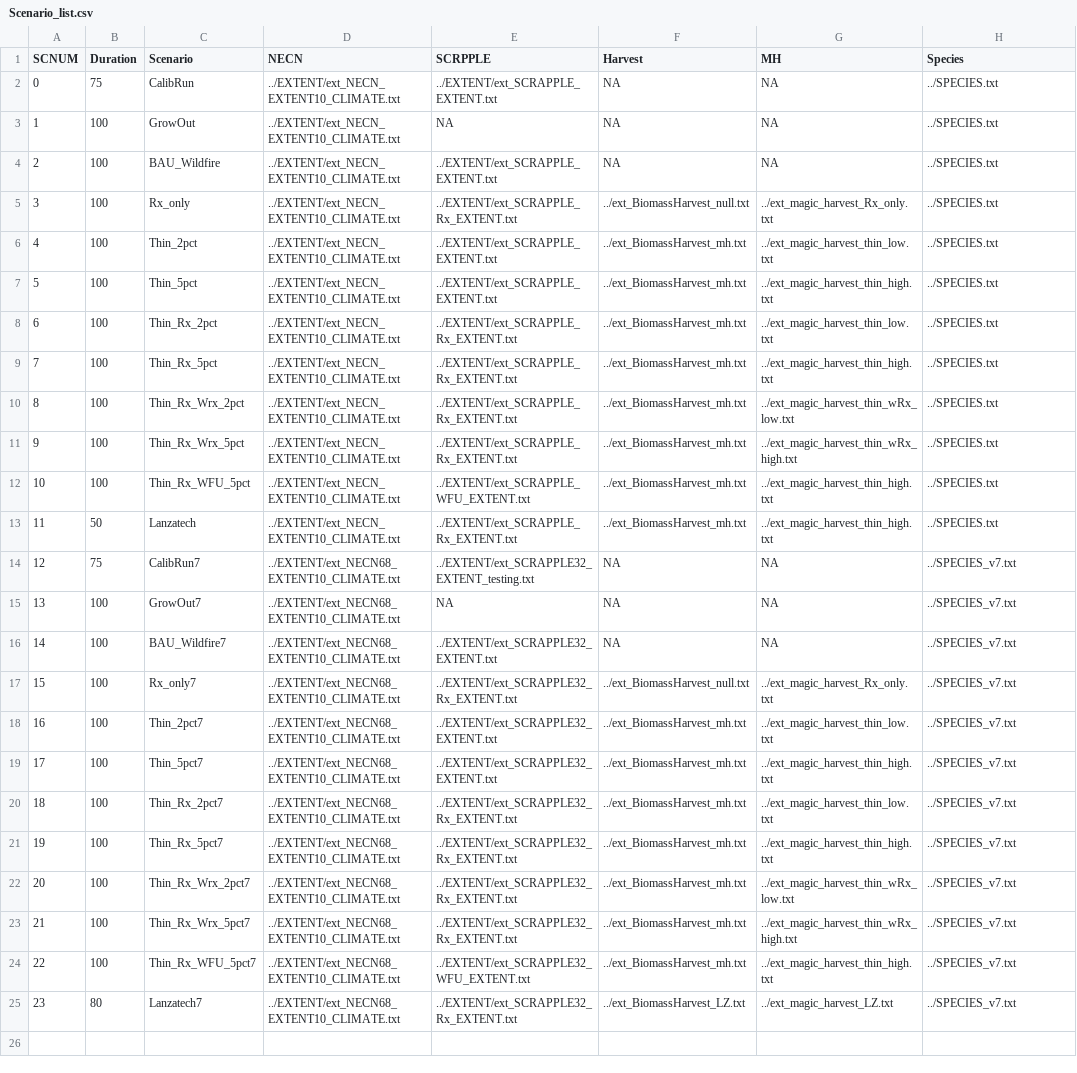
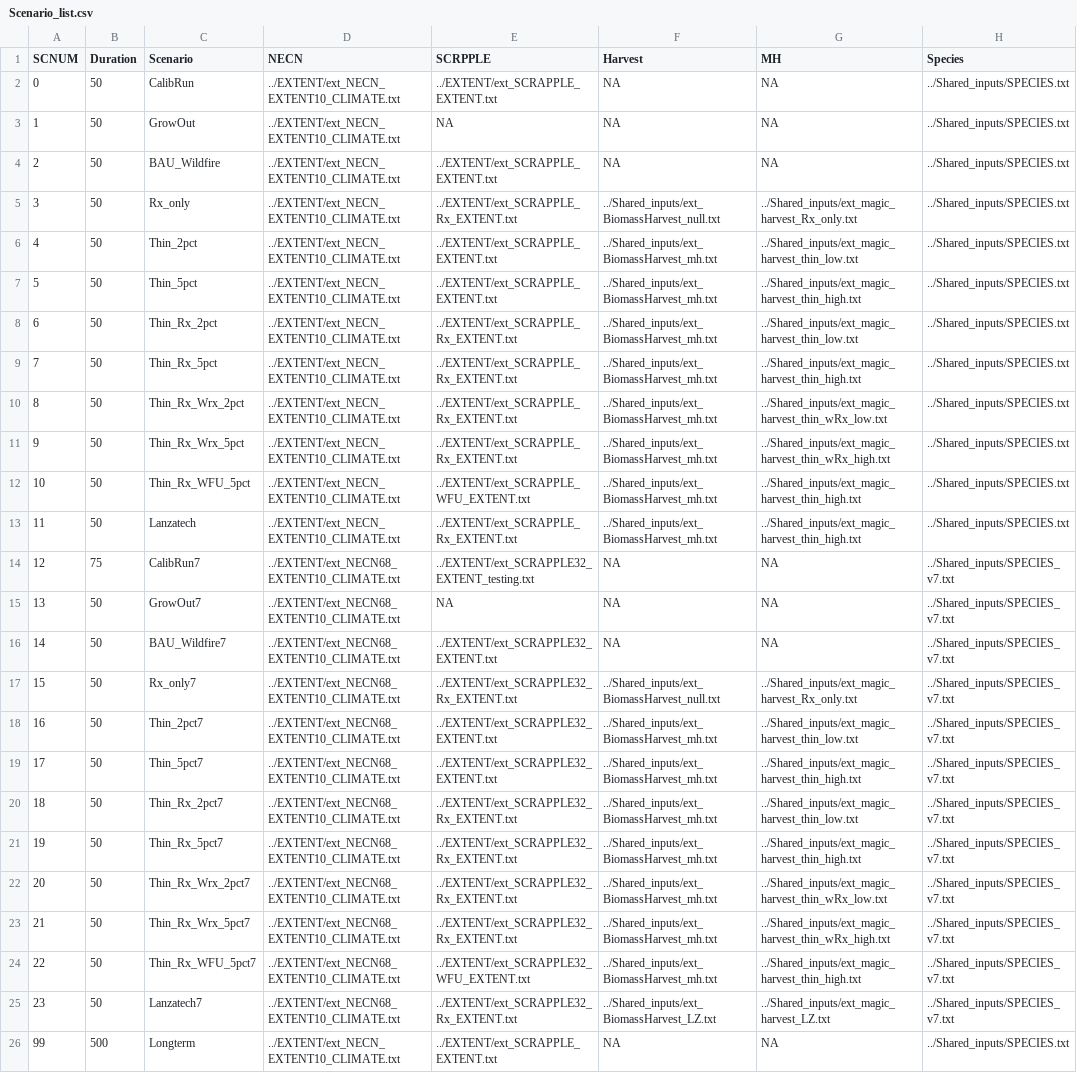
Before and after one commit to tgestabrook/PNWRS-LANDIS-2025, a CSV file: Scenario_list.csv, drawn as a sheet; the diff names each change by its address in the sheet, - before the commit and + after, or states it on an @@ line.

```diff
--- a/Scenario_list.csv
+++ b/Scenario_list.csv
-B2 (Duration): 75
+B2 (Duration): 50
-H2:H13 (Species): ../SPECIES.txt
+H2:H13 (Species): ../Shared_inputs/SPECIES.txt
-B3:B12 (Duration): 100
+B3:B12 (Duration): 50
-F5 (Harvest): ../ext_BiomassHarvest_null.txt
+F5 (Harvest): ../Shared_inputs/ext_BiomassHarvest_null.txt
-G5 (MH): ../ext_magic_harvest_Rx_only.txt
+G5 (MH): ../Shared_inputs/ext_magic_harvest_Rx_only.txt
-F6:F13 (Harvest): ../ext_BiomassHarvest_mh.txt
+F6:F13 (Harvest): ../Shared_inputs/ext_BiomassHarvest_mh.txt
-G6 (MH): ../ext_magic_harvest_thin_low.txt
+G6 (MH): ../Shared_inputs/ext_magic_harvest_thin_low.txt
-G7 (MH): ../ext_magic_harvest_thin_high.txt
+G7 (MH): ../Shared_inputs/ext_magic_harvest_thin_high.txt
-G8 (MH): ../ext_magic_harvest_thin_low.txt
+G8 (MH): ../Shared_inputs/ext_magic_harvest_thin_low.txt
-G9 (MH): ../ext_magic_harvest_thin_high.txt
+G9 (MH): ../Shared_inputs/ext_magic_harvest_thin_high.txt
-G10 (MH): ../ext_magic_harvest_thin_wRx_low.txt
+G10 (MH): ../Shared_inputs/ext_magic_harvest_thin_wRx_low.txt
-G11 (MH): ../ext_magic_harvest_thin_wRx_high.txt
+G11 (MH): ../Shared_inputs/ext_magic_harvest_thin_wRx_high.txt
-G12:G13 (MH): ../ext_magic_harvest_thin_high.txt
+G12:G13 (MH): ../Shared_inputs/ext_magic_harvest_thin_high.txt
-H14:H25 (Species): ../SPECIES_v7.txt
+H14:H25 (Species): ../Shared_inputs/SPECIES_v7.txt
-B15:B24 (Duration): 100
+B15:B24 (Duration): 50
-F17 (Harvest): ../ext_BiomassHarvest_null.txt
+F17 (Harvest): ../Shared_inputs/ext_BiomassHarvest_null.txt
-G17 (MH): ../ext_magic_harvest_Rx_only.txt
+G17 (MH): ../Shared_inputs/ext_magic_harvest_Rx_only.txt
-F18:F24 (Harvest): ../ext_BiomassHarvest_mh.txt
+F18:F24 (Harvest): ../Shared_inputs/ext_BiomassHarvest_mh.txt
-G18 (MH): ../ext_magic_harvest_thin_low.txt
+G18 (MH): ../Shared_inputs/ext_magic_harvest_thin_low.txt
-G19 (MH): ../ext_magic_harvest_thin_high.txt
+G19 (MH): ../Shared_inputs/ext_magic_harvest_thin_high.txt
-G20 (MH): ../ext_magic_harvest_thin_low.txt
+G20 (MH): ../Shared_inputs/ext_magic_harvest_thin_low.txt
-G21 (MH): ../ext_magic_harvest_thin_high.txt
+G21 (MH): ../Shared_inputs/ext_magic_harvest_thin_high.txt
-G22 (MH): ../ext_magic_harvest_thin_wRx_low.txt
+G22 (MH): ../Shared_inputs/ext_magic_harvest_thin_wRx_low.txt
-G23 (MH): ../ext_magic_harvest_thin_wRx_high.txt
+G23 (MH): ../Shared_inputs/ext_magic_harvest_thin_wRx_high.txt
-G24 (MH): ../ext_magic_harvest_thin_high.txt
+G24 (MH): ../Shared_inputs/ext_magic_harvest_thin_high.txt
-B25 (Duration): 80
+B25 (Duration): 50
-F25 (Harvest): ../ext_BiomassHarvest_LZ.txt
+F25 (Harvest): ../Shared_inputs/ext_BiomassHarvest_LZ.txt
-G25 (MH): ../ext_magic_harvest_LZ.txt
+G25 (MH): ../Shared_inputs/ext_magic_harvest_LZ.txt
+row 26: 99 | 500 | Longterm | ../EXTENT/ext_NECN_EXTENT10_CLIMATE.txt | ../EXTENT/ext_SCRAPPLE_EXTENT.txt | NA | NA | ../Shared_inputs/SPECIES.txt
```
Also changed, not shown: WenEnt/ext_SCRAPPLE_Suppression_Effort_BAU.csv, 2 other files.
